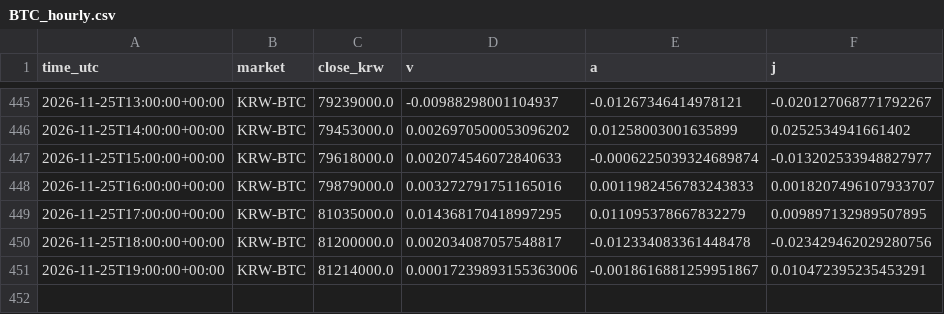
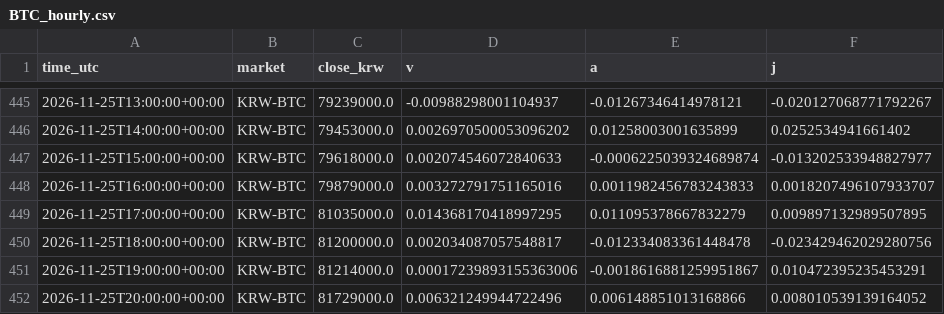
Before and after one commit to kshvac/kshvac.github.io, a CSV file: vaj/data/BTC_hourly.csv, drawn as a sheet; only a part is shown, gaps mark what is left out; the diff names each change by its address in the sheet, - before the commit and + after, or states it on an @@ line.

```diff
--- a/vaj/data/BTC_hourly.csv
+++ b/vaj/data/BTC_hourly.csv
+row 452: 2026-11-25T20:00:00+00:00 | KRW-BTC | 81729000.0 | 0.006321249944722496 | 0.006148851013168866 | 0.008010539139164052
```
Also changed, not shown: vaj/data/WLD_hourly.csv.
